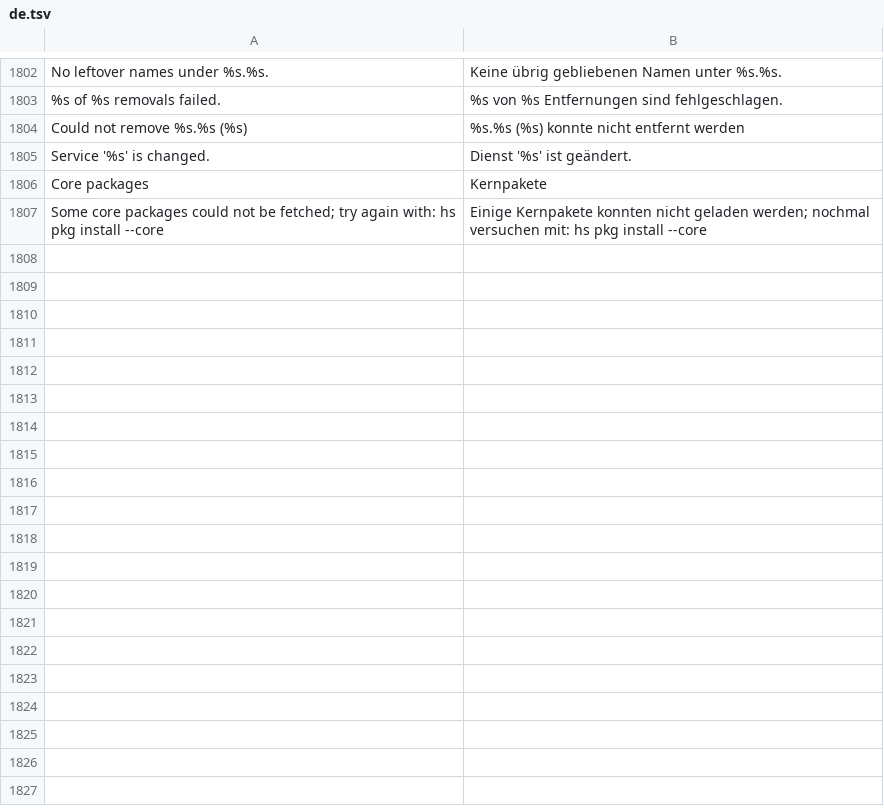
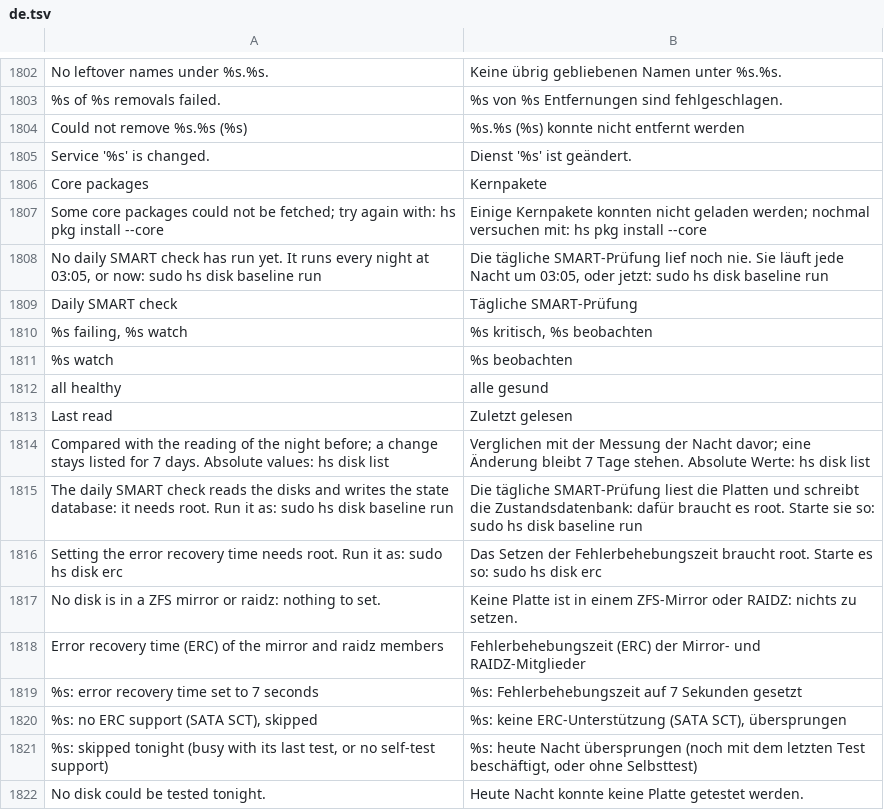
Before and after one commit to hobnix/server, a TSV file: scripts/lib/i18n/de.tsv, drawn as a sheet; only a part is shown, gaps mark what is left out.

Commit message:
Disks: daily SMART baseline, staggered long tests, ERC for ZFS members
A daily check keeps a per-disk baseline (reallocated, pending, uncorrectable,
CRC; NVMe equivalents) and reports healthy, watch or failing from the change
since the last run. smart-failing pauses autoMitigate. Long self-tests run
one disk per night. hs-disk-erc sets scterc on ZFS mirror/raidz members at
boot. Design and best-practice checklist in docs/PLAN-disk-health.md.
Not tested on hardware yet.

```diff
--- a/scripts/lib/i18n/de.tsv
+++ b/scripts/lib/i18n/de.tsv
@@ -1807 +1807,16 @@ Core packages	Kernpakete
 Some core packages could not be fetched; try again with: hs pkg install --core	Einige Kernpakete konnten nicht geladen werden; nochmal versuchen mit: hs pkg install --core
+No daily SMART check has run yet. It runs every night at 03:05, or now: sudo hs disk baseline run	Die tägliche SMART-Prüfung lief noch nie. Sie läuft jede Nacht um 03:05, oder jetzt: sudo hs disk baseline run
+Daily SMART check	Tägliche SMART-Prüfung
+%s failing, %s watch	%s kritisch, %s beobachten
+%s watch	%s beobachten
+all healthy	alle gesund
+Last read	Zuletzt gelesen
+Compared with the reading of the night before; a change stays listed for 7 days. Absolute values: hs disk list	Verglichen mit der Messung der Nacht davor; eine Änderung bleibt 7 Tage stehen. Absolute Werte: hs disk list
+The daily SMART check reads the disks and writes the state database: it needs root. Run it as: sudo hs disk baseline run	Die tägliche SMART-Prüfung liest die Platten und schreibt die Zustandsdatenbank: dafür braucht es root. Starte sie so: sudo hs disk baseline run
+Setting the error recovery time needs root. Run it as: sudo hs disk erc	Das Setzen der Fehlerbehebungszeit braucht root. Starte es so: sudo hs disk erc
+No disk is in a ZFS mirror or raidz: nothing to set.	Keine Platte ist in einem ZFS-Mirror oder RAIDZ: nichts zu setzen.
+Error recovery time (ERC) of the mirror and raidz members	Fehlerbehebungszeit (ERC) der Mirror- und RAIDZ-Mitglieder
+%s: error recovery time set to 7 seconds	%s: Fehlerbehebungszeit auf 7 Sekunden gesetzt
+%s: no ERC support (SATA SCT), skipped	%s: keine ERC-Unterstützung (SATA SCT), übersprungen
+%s: skipped tonight (busy with its last test, or no self-test support)	%s: heute Nacht übersprungen (noch mit dem letzten Test beschäftigt, oder ohne Selbsttest)
+No disk could be tested tonight.	Heute Nacht konnte keine Platte getestet werden.
```
Also changed, not shown: docs/categories.tsv, scripts/lib/registry.tsv, 22 other files.
